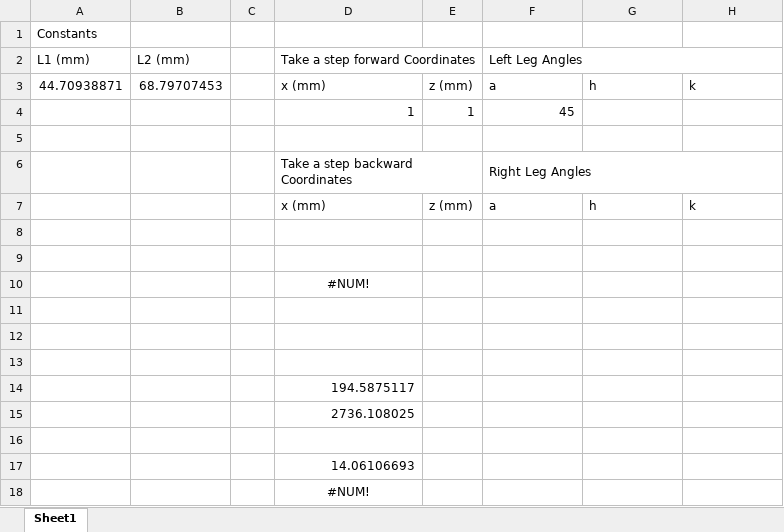
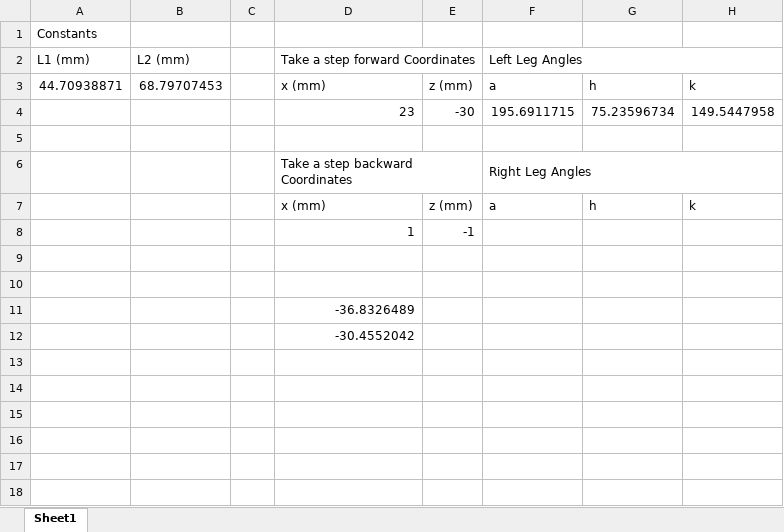
Before and after one commit to pdx-robotics/VRS-Bipedal-Robot, an Excel workbook: dataAnalysis/dataAnalyis.xlsx, sheet Sheet1, drawn as a sheet; values as stored, in another font and other column widths than the file's, no borders; removed rows and columns are numbered as before the commit, all else as after; the diff names each change by its address in the sheet, - before the commit and + after, or states it on an @@ line.

```diff
--- a/dataAnalysis/dataAnalyis.xlsx (sheet Sheet1)
+++ b/dataAnalysis/dataAnalyis.xlsx (sheet Sheet1)
-row 4:  |  |  | 1 | 1 | 45
+row 4:  |  |  | 23 | -30 | 195.6911715 | 75.23596734 | 149.5447958
+row 8:  |  |  | 1 | -1
-D11 (Take a step forward Coordinates): #NUM!
+D11 (Take a step forward Coordinates): -36.8326489
-D11 alignment: center
+D11 alignment: right
-row 11: (empty)
-row 12: (empty)
-row 13: (empty)
-D12 (Take a step forward Coordinates): 194.5875117
+D12 (Take a step forward Coordinates): -30.4552042
-row 15:  |  |  | 2736.108025
-row 16: (empty)
-row 17:  |  |  | 14.06106693
-row 18:  |  |  | #NUM!
```
Also changed, not shown: 1 other file.
